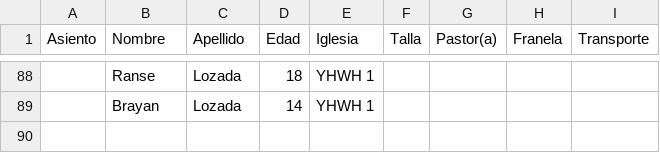
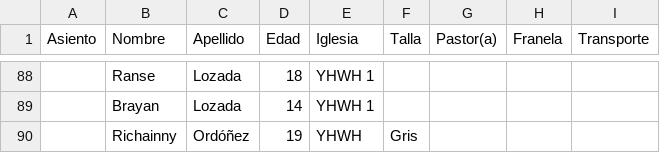
Before and after one commit to llromerorr/campamento, a CSV file: data.csv, drawn as a sheet; only a part is shown, gaps mark what is left out; the diff names each change by its address in the sheet, - before the commit and + after, or states it on an @@ line.

Commit message:
update

```diff
--- a/data.csv
+++ b/data.csv
+row 90:  | Richainny | Ordóñez | 19 | YHWH | Gris
```
